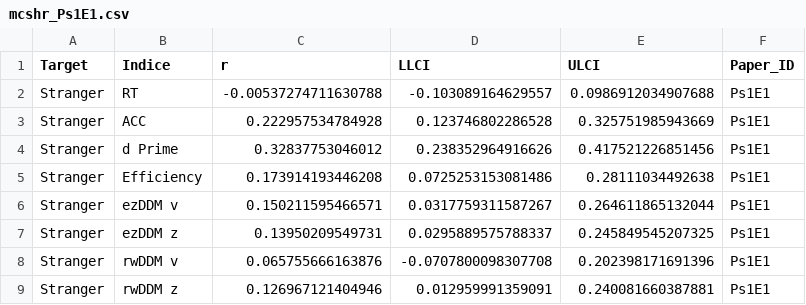
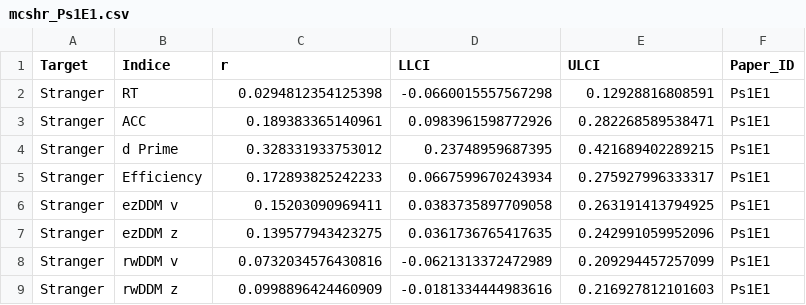
Before and after one commit to Chuan-Peng-Lab/ReliabilitySPE, a CSV file: 5_Analysis/OUTPUT/mcshr_5k/mcshr_Ps1E1.csv, drawn as a sheet.

```diff
--- a/5_Analysis/OUTPUT/mcshr_5k/mcshr_Ps1E1.csv
+++ b/5_Analysis/OUTPUT/mcshr_5k/mcshr_Ps1E1.csv
@@ -1,9 +1,9 @@
 "Target","Indice","r","LLCI","ULCI","Paper_ID"
-"Stranger","RT",-0.00537274711630788,-0.103089164629557,0.0986912034907688,"Ps1E1"
-"Stranger","ACC",0.222957534784928,0.123746802286528,0.325751985943669,"Ps1E1"
-"Stranger","d Prime",0.32837753046012,0.238352964916626,0.417521226851456,"Ps1E1"
-"Stranger","Efficiency",0.173914193446208,0.0725253153081486,0.28111034492638,"Ps1E1"
-"Stranger","ezDDM v",0.150211595466571,0.0317759311587267,0.264611865132044,"Ps1E1"
-"Stranger","ezDDM z",0.13950209549731,0.0295889575788337,0.245849545207325,"Ps1E1"
-"Stranger","rwDDM v",0.065755666163876,-0.0707800098307708,0.202398171691396,"Ps1E1"
-"Stranger","rwDDM z",0.126967121404946,0.012959991359091,0.240081660387881,"Ps1E1"
+"Stranger","RT",0.0294812354125398,-0.0660015557567298,0.12928816808591,"Ps1E1"
+"Stranger","ACC",0.189383365140961,0.0983961598772926,0.282268589538471,"Ps1E1"
+"Stranger","d Prime",0.328331933753012,0.23748959687395,0.421689402289215,"Ps1E1"
+"Stranger","Efficiency",0.172893825242233,0.0667599670243934,0.275927996333317,"Ps1E1"
+"Stranger","ezDDM v",0.15203090969411,0.0383735897709058,0.263191413794925,"Ps1E1"
+"Stranger","ezDDM z",0.139577943423275,0.0361736765417635,0.242991059952096,"Ps1E1"
+"Stranger","rwDDM v",0.0732034576430816,-0.0621313372472989,0.209294457257099,"Ps1E1"
+"Stranger","rwDDM z",0.0998896424460909,-0.0181334444983616,0.216927812101603,"Ps1E1"
```
Also changed, not shown: 5_Analysis/OUTPUT/icc/icc_ReX_P0E1_Friend.csv, 5_Analysis/OUTPUT/icc/icc_ReX_P0E1_Stranger.csv, 3 other files.
